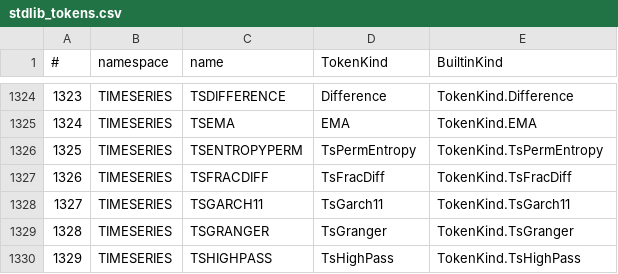
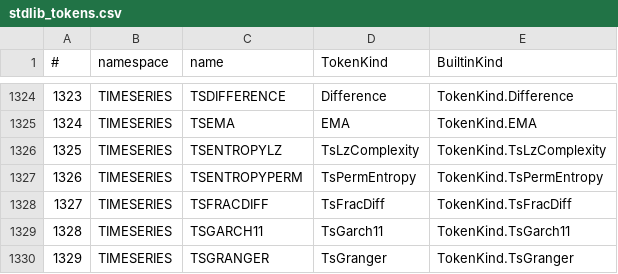
Before and after one commit to c-vision/GMBasic, a CSV file: GMBasicSharp/common/Registry/stdlib_tokens.csv, drawn as a sheet; only a part is shown, gaps mark what is left out; the shorter side is filled out with more unchanged rows; addresses are those after the commit; the diff names each change by its address in the sheet, - before the commit and + after, or states it on an @@ line.

Commit message:
TIMESERIES: TSENTROPYLZ su 4 backend
- Lempel-Ziv 76 complexity (gmbstats gs_entropy_lz)
- runtime C, CommonLib, IL/PCode/VM-C (1075)/C99Native
- MiniTest stats/ts_lz verde su 4 backend

```diff
--- a/GMBasicSharp/common/Registry/stdlib_tokens.csv
+++ b/GMBasicSharp/common/Registry/stdlib_tokens.csv
+row 1326: 1325 | TIMESERIES | TSENTROPYLZ | TsLzComplexity | TokenKind.TsLzComplexity
@@ column A (#) renumbered from row 1327 down @@
```
Also changed, not shown: GMBasicSharp/common/Registry/stdlib_tokens_unique.csv, GMBasicSharp/common/Registry/surface.csv, 33 other files.
